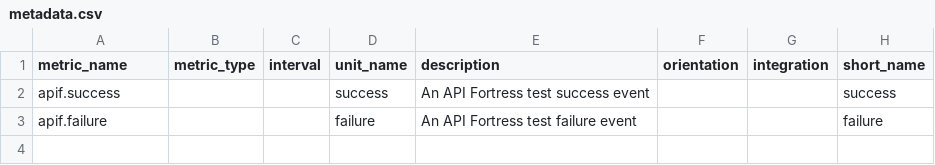
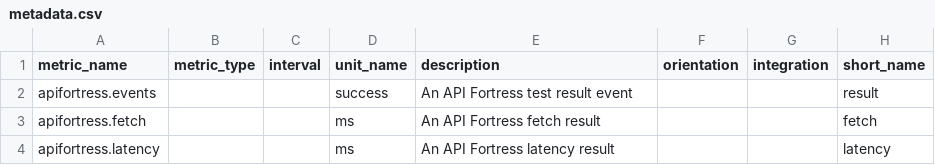
Before and after one commit to DataDog/IntegrationTemplate, a CSV file: metadata.csv, drawn as a sheet.

Commit message:
metadata fix

```diff
--- a/metadata.csv
+++ b/metadata.csv
@@ -1,3 +1,4 @@
 metric_name,metric_type,interval,unit_name,description,orientation,integration,short_name
-apif.success,,,success,An API Fortress test success event,,,success
-apif.failure,,,failure,An API Fortress test failure event,,,failure
+apifortress.events,,,success,An API Fortress test result event,,,result
+apifortress.fetch,,,ms,An API Fortress fetch result,,,fetch
+apifortress.latency,,,ms,An API Fortress latency result,,,latency
```
